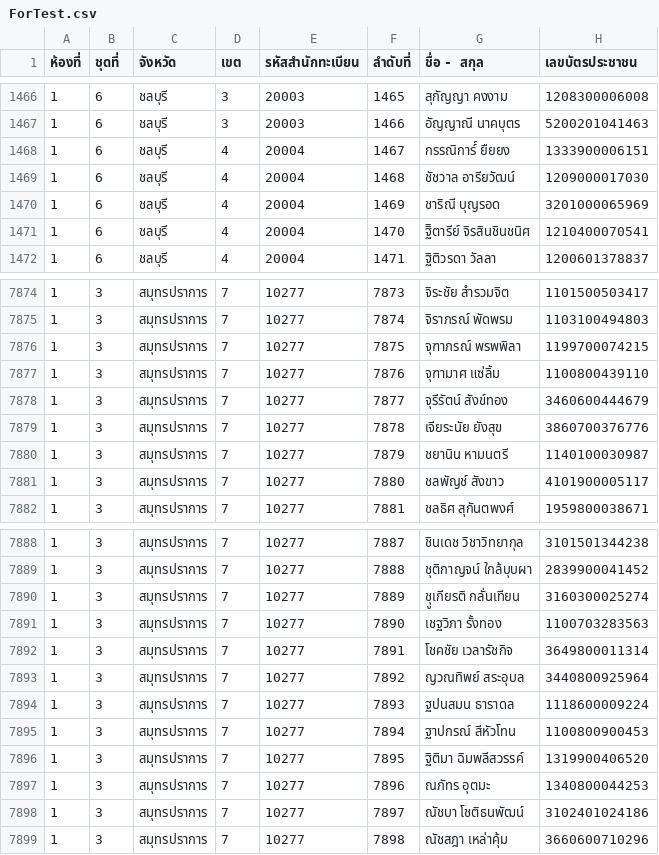
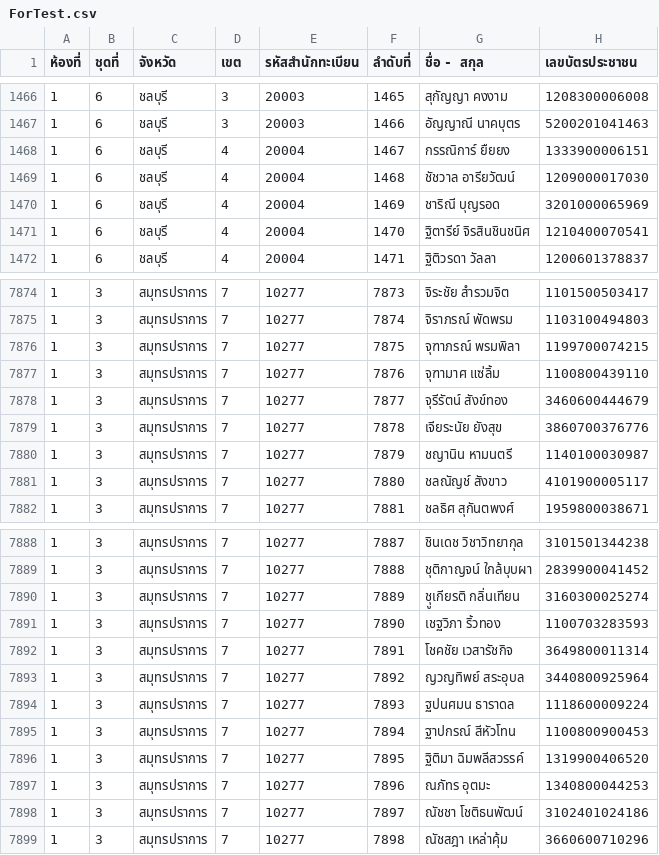
Before and after one commit to tuannajaa/tuannajaa, a CSV file: web-form/loginCSVSerch/searchCSV/ForTest.csv, drawn as a sheet; only a part is shown, gaps mark what is left out; the diff covers the shown part only.

```diff
--- a/web-form/loginCSVSerch/searchCSV/ForTest.csv
+++ b/web-form/loginCSVSerch/searchCSV/ForTest.csv
@@ -1467,6 +1467,6 @@
 1,6,ชลบุรี,3,20003,1466,อัญญาณี นาคบุตร,5200201041463
-1,6,ชลบุรี,4,20004,1467,กรรณิการ์์ ยืยยง,1333900006151
+1,6,ชลบุรี,4,20004,1467,กรรณิการ์ ยืยยง,1333900006151
 1,6,ชลบุรี,4,20004,1468,ชัชวาล อารียวัฒน์,1209000017030
 1,6,ชลบุรี,4,20004,1469,ชาริณี บุญรอด,3201000065969
-1,6,ชลบุรี,4,20004,1470,ฐิิตารีย์ จิรสินชินชนิศ,1210400070541
+1,6,ชลบุรี,4,20004,1470,ฐิตารีย์ จิรสินชินชนิศ,1210400070541
 1,6,ชลบุรี,4,20004,1471,ฐิติวรดา วัลลา,1200601378837
@@ -7875,3 +7875,3 @@
 1,3,สมุทรปราการ,7,10277,7874,จิราภรณ์ พัดพรม,1103100494803
-1,3,สมุทรปราการ,7,10277,7875,จุฑาภรณ์ พรพพิลา,1199700074215
+1,3,สมุทรปราการ,7,10277,7875,จุฑาภรณ์ พรมพิลา,1199700074215
 1,3,สมุทรปราการ,7,10277,7876,จุฑามาศ แซ่ลิ้ม,1100800439110
@@ -7879,4 +7879,4 @@
 1,3,สมุทรปราการ,7,10277,7878,เจียระนัย ยังสุข,3860700376776
-1,3,สมุทรปราการ,7,10277,7879,ชยานิน หามนตรี,1140100030987
-1,3,สมุทรปราการ,7,10277,7880,ชลพัญช์ สังขาว,4101900005117
+1,3,สมุทรปราการ,7,10277,7879,ชญานิน หามนตรี,1140100030987
+1,3,สมุทรปราการ,7,10277,7880,ชลณัญช์ สังขาว,4101900005117
 1,3,สมุทรปราการ,7,10277,7881,ชลธิศ สุกันตพงศ์,1959800038671
@@ -7889,7 +7889,7 @@
 1,3,สมุทรปราการ,7,10277,7888,ชุติกาญจน์ ใกล้บุบผา,2839900041452
-1,3,สมุทรปราการ,7,10277,7889,ชุูเกียรติ กลั่นเทียน,3160300025274
-1,3,สมุทรปราการ,7,10277,7890,เชฐวิภา รั้งทอง,1100703283563
-1,3,สมุทรปราการ,7,10277,7891,โชคชัย เวลารัชกิจ,3649800011314
-1,3,สมุทรปราการ,7,10277,7892,ญวณทิพย์ สระอุบล,3440800925964
-1,3,สมุทรปราการ,7,10277,7893,ฐปนสมน ธาราดล,1118600009224
+1,3,สมุทรปราการ,7,10277,7889,ชุูเกียรติ กลิ่นเทียน,3160300025274
+1,3,สมุทรปราการ,7,10277,7890,เชฐวิภา ริ้วทอง,1100703283593
+1,3,สมุทรปราการ,7,10277,7891,โชคชัย เวสารัชกิจ,3649800011314
+1,3,สมุทรปราการ,7,10277,7892,ญวญทิพย์ สระอุบล,3440800925964
+1,3,สมุทรปราการ,7,10277,7893,ฐปนศมน ธาราดล,1118600009224
 1,3,สมุทรปราการ,7,10277,7894,ฐาปกรณ์ สีหัวโทน,1100800900453
@@ -7897,3 +7897,3 @@
 1,3,สมุทรปราการ,7,10277,7896,ณภัทร อุตมะ,1340800044253
-1,3,สมุทรปราการ,7,10277,7897,ณัชบา โชติธนพัฒน์,3102401024186
+1,3,สมุทรปราการ,7,10277,7897,ณัชชา โชติธนพัฒน์,3102401024186
 1,3,สมุทรปราการ,7,10277,7898,ณัชสฎา เหล่าคุ้ม,3660600710296
```
Also changed, not shown: 33 edited cells elsewhere in this file.
